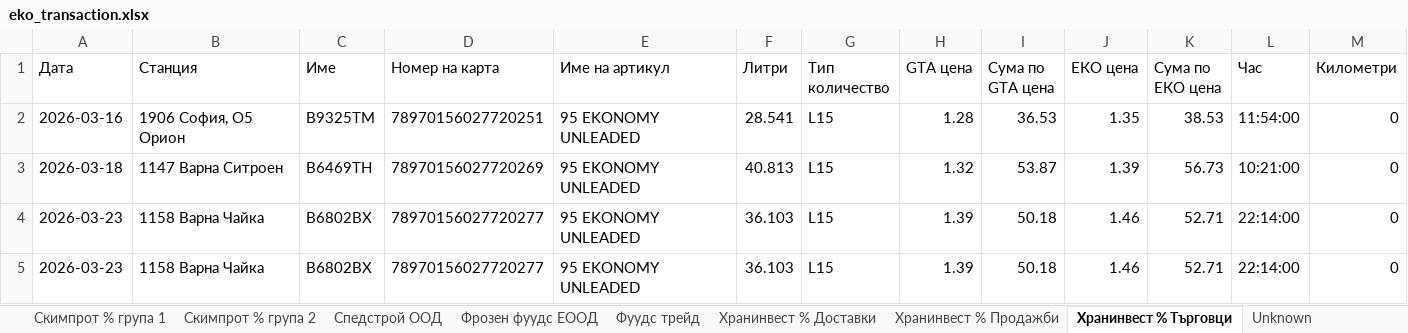
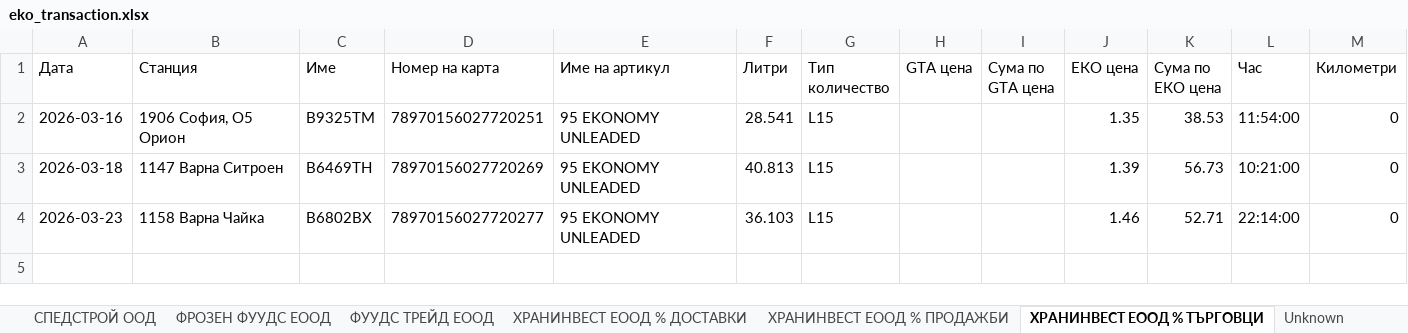
Before and after one commit to plamensve/eko, an Excel workbook: result/eko_transaction.xlsx, sheet ХРАНИНВЕСТ ЕООД % ТЪРГОВЦИ, drawn as a sheet; values as stored, in another font and other column widths than the file's, no borders; the diff names each change by its address in the sheet, - before the commit and + after, or states it on an @@ line.

```diff
--- a/result/eko_transaction.xlsx (sheet ХРАНИНВЕСТ ЕООД % ТЪРГОВЦИ)
+++ b/result/eko_transaction.xlsx (sheet ХРАНИНВЕСТ ЕООД % ТЪРГОВЦИ)
-sheet tab: Спедстрой ООД
+sheet tab: СПЕДСТРОЙ ООД
-sheet tab: Фрозен фуудс ЕООД
+sheet tab: ФРОЗЕН ФУУДС ЕООД
-sheet tab: Фуудс трейд
+sheet tab: ФУУДС ТРЕЙД ЕООД
-sheet tab: Хранинвест % Доставки
+sheet tab: ХРАНИНВЕСТ ЕООД % ДОСТАВКИ
-sheet tab: Хранинвест % Продажби
+sheet tab: ХРАНИНВЕСТ ЕООД % ПРОДАЖБИ
-sheet tab: Хранинвест % Търговци
+sheet tab: ХРАНИНВЕСТ ЕООД % ТЪРГОВЦИ
-H2 (GTA цена): 1.28
+H2 (GTA цена): (empty)
-I2 (Сума по GTA цена): 36.53
+I2 (Сума по GTA цена): (empty)
-H3 (GTA цена): 1.32
+H3 (GTA цена): (empty)
-I3 (Сума по GTA цена): 53.87
+I3 (Сума по GTA цена): (empty)
-H4 (GTA цена): 1.39
+H4 (GTA цена): (empty)
-I4 (Сума по GTA цена): 50.18
+I4 (Сума по GTA цена): (empty)
-row 5: 2026-03-23 | 1158 Варна Чайка | B6802BX | 78970156027720277 | 95 EKONOMY UNLEADED | 36.103 | L15 | 1.39 | 50.18 | 1.46 | 52.71 | 22:14:00 | 0
```
Also changed, not shown: sheet ДЕМАКС АД % ГРУПА 2, sheet ДЕМАКС ДИ ПИ АЙ АД % ГРУПА 2, sheet ДЕМАКС ДИ ПИ АЙ АД % ГРУПА 1, sheet ЖЕЛЯЗКОВ ИНЖЕНЕРИНГ - ПРОИЗВОДС, sheet ЕВРО ТРАНС ПРЕМИУМ ЕООД, sheet ДОК ТРАНС ЕООД, 23 more sheets, other sheet tabs, data/cards.xlsx, 2 other files.
